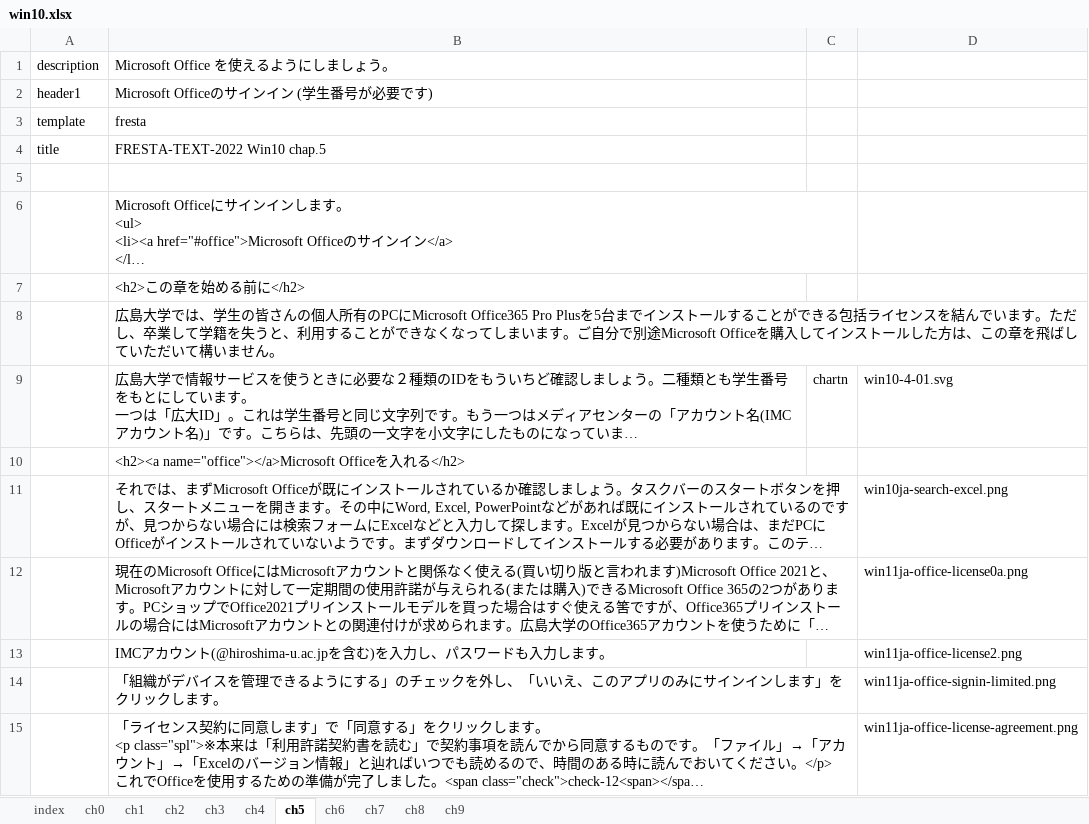
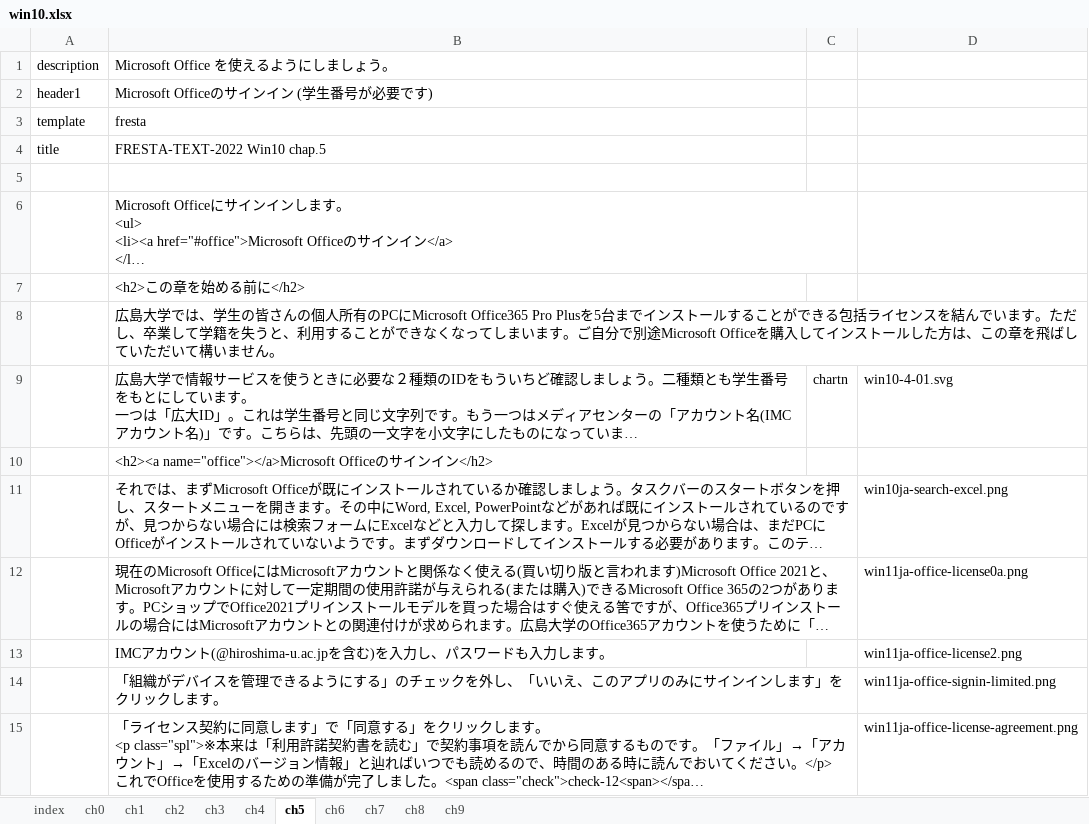
Before and after one commit to gnutar/fresta, an Excel workbook: win10.xlsx, sheet ch5, drawn as a sheet; long unchanged cells end in …; values as stored, in another font and other column widths than the file's, no borders; the diff names each change by its address in the sheet, - before the commit and + after, or states it on an @@ line.

Commit message:
字句修正

```diff
--- a/win10.xlsx (sheet ch5)
+++ b/win10.xlsx (sheet ch5)
-B10 (Microsoft Office を使えるようにしましょう。): …name="office"></a>Microsoft Officeを入れる</h2>
+B10 (Microsoft Office を使えるようにしましょう。): …name="office"></a>Microsoft Officeのサインイン</h2>
```
